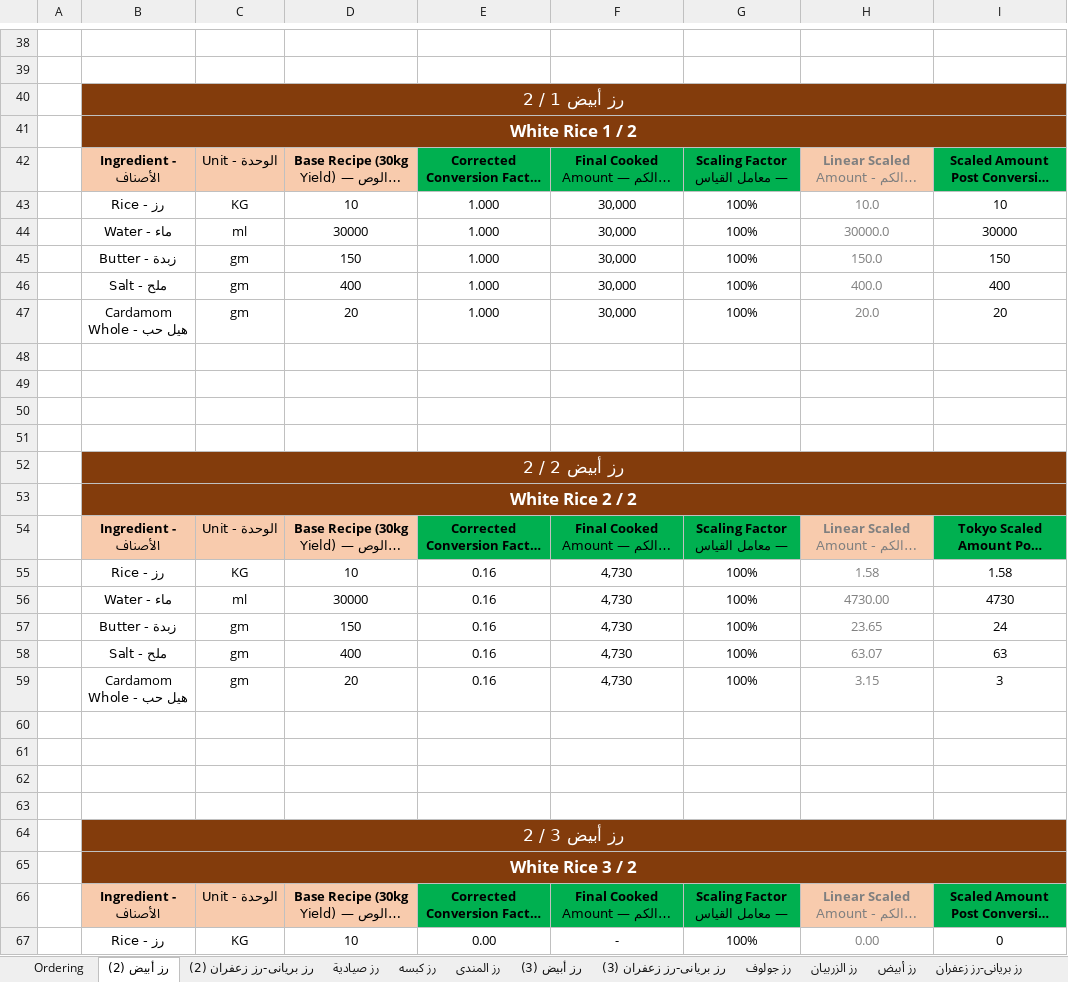
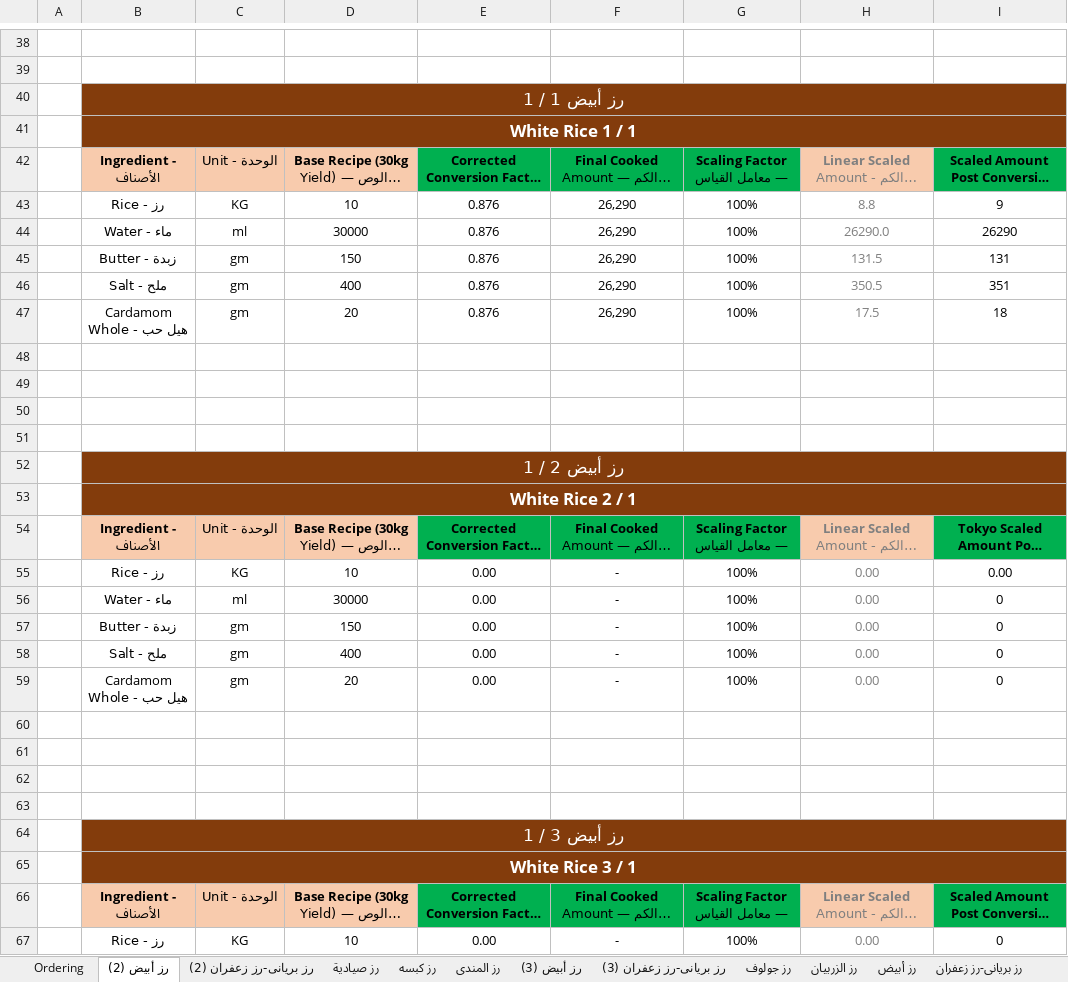
Before and after one commit to amirafathyd-hash/octa-food-backend, an Excel workbook: data/day_ops_templates/Rice_Ordering_Sheet.xlsm, sheet رز أبيض (2), drawn as a sheet; only a part is shown, gaps mark what is left out; long unchanged cells end in …; values as stored, in another font and other column widths than the file's, no borders; the diff covers the shown part only; the diff names each change by its address in the sheet, - before the commit and + after, or states it on an @@ line.

```diff
--- a/data/day_ops_templates/Rice_Ordering_Sheet.xlsm (sheet رز أبيض (2))
+++ b/data/day_ops_templates/Rice_Ordering_Sheet.xlsm (sheet رز أبيض (2))
-B40: رز أبيض 1 / 2
+B40: رز أبيض 1 / 1
-B41: White Rice 1 / 2
+B41: White Rice 1 / 1
-E43:E47: 1.000
+E43:E47: 0.876
-F43:F47: 30,000
+F43:F47: 26,290
-H43: 10.0
+H43: 8.8
-I43: 10
+I43: 9
-H44: 30000.0
+H44: 26290.0
-I44: 30000
+I44: 26290
-H45: 150.0
+H45: 131.5
-I45: 150
+I45: 131
-H46: 400.0
+H46: 350.5
-I46: 400
+I46: 351
-H47: 20.0
+H47: 17.5
-I47: 20
+I47: 18
-B52: رز أبيض 2 / 2
+B52: رز أبيض 2 / 1
-B53: White Rice 2 / 2
+B53: White Rice 2 / 1
-E55:E59: 0.16
+E55:E59: 0.00
-F55:F59: 4,730
+F55:F59: -
-H55: 1.58
+H55: 0.00
-I55: 1.58
+I55: 0.00
-H56: 4730.00
+H56: 0.00
-I56: 4730
+I56: 0
-H57: 23.65
+H57: 0.00
-I57: 24
+I57: 0
-H58: 63.07
+H58: 0.00
-I58: 63
+I58: 0
-H59: 3.15
+H59: 0.00
-I59: 3
+I59: 0
-B64: رز أبيض 3 / 2
+B64: رز أبيض 3 / 1
-B65: White Rice 3 / 2
+B65: White Rice 3 / 1
```
Also changed, not shown: 1 added row, 1 removed row and 32 edited cells elsewhere in this sheet, sheet Ordering, sheet رز كبسه, sheet رز صيادية, sheet رز صيادية (2), sheet رز بريانى-رز زعفران (5), sheet رز بالخضار سيراتشا, 24 more sheets, other sheet tabs.
